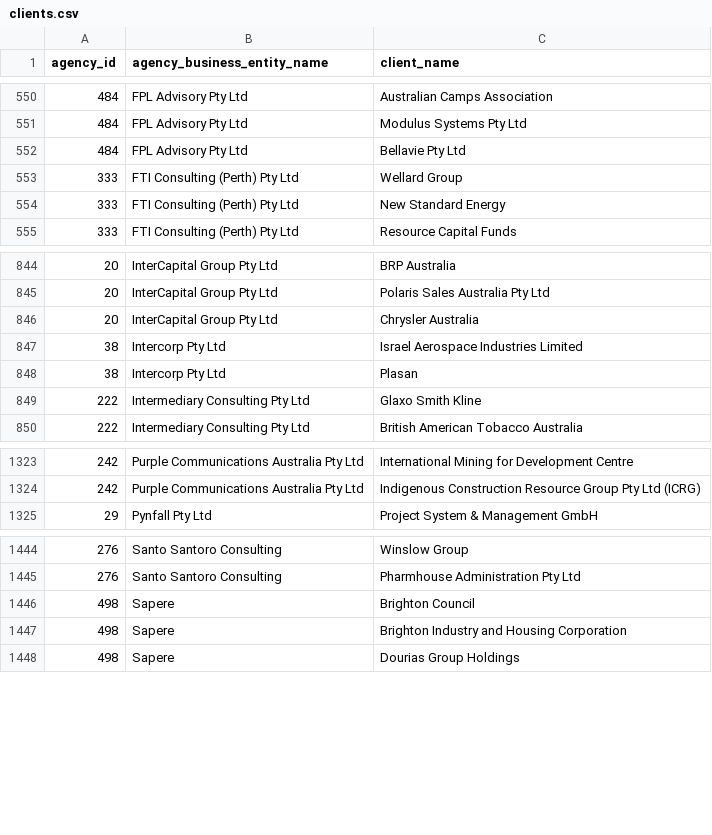
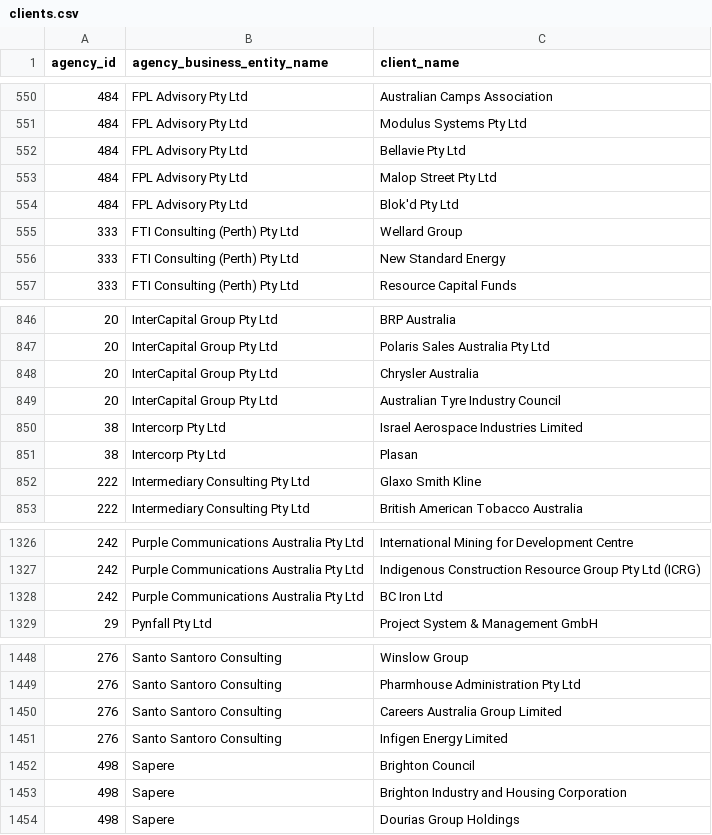
Before and after one commit to henare/australian_government_lobbyists_register, a CSV file: clients.csv, drawn as a sheet; only a part is shown, gaps mark what is left out.

```diff
--- a/clients.csv
+++ b/clients.csv
@@ -552,2 +552,4 @@ agency_id,agency_business_entity_name,client_name
 484,FPL Advisory Pty Ltd,Bellavie Pty Ltd
+484,FPL Advisory Pty Ltd,Malop Street Pty Ltd
+484,FPL Advisory Pty Ltd,Blok'd Pty Ltd
 333,FTI Consulting (Perth) Pty Ltd,Wellard Group
@@ -846,2 +848,3 @@ agency_id,agency_business_entity_name,client_name
 20,InterCapital Group Pty Ltd,Chrysler Australia
+20,InterCapital Group Pty Ltd,Australian Tyre Industry Council
 38,Intercorp Pty Ltd,Israel Aerospace Industries Limited
@@ -1324,2 +1327,3 @@ agency_id,agency_business_entity_name,client_name
 242,Purple Communications Australia Pty Ltd,Indigenous Construction Resource Group Pty Ltd (ICRG)
+242,Purple Communications Australia Pty Ltd,BC Iron Ltd
 29,Pynfall Pty Ltd,Project System & Management GmbH
@@ -1445,2 +1449,4 @@ agency_id,agency_business_entity_name,client_name
 276,Santo Santoro Consulting,Pharmhouse Administration Pty Ltd
+276,Santo Santoro Consulting,Careers Australia Group Limited
+276,Santo Santoro Consulting,Infigen Energy Limited
 498,Sapere,Brighton Council
```
Also changed, not shown: agencies.csv, lobbyists.csv.
